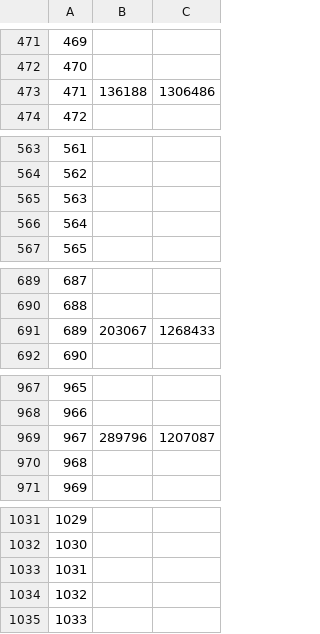
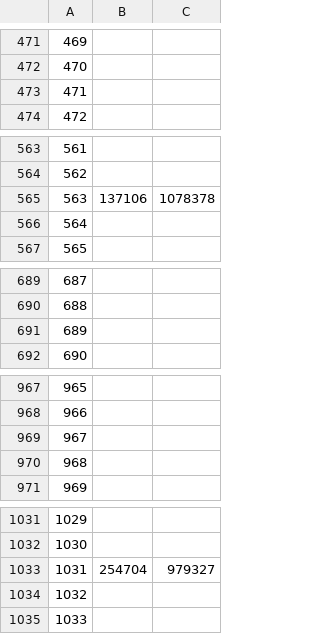
Before and after one commit to Abel-Moremi/Zimnat-Insurance-Recommendation-Challenge, a TSV file: catboost_info/fold_0_time_left.tsv, drawn as a sheet; only a part is shown, gaps mark what is left out; the diff covers the shown part only; the diff names each change by its address in the sheet, - before the commit and + after, or states it on an @@ line.

```diff
--- a/catboost_info/fold_0_time_left.tsv
+++ b/catboost_info/fold_0_time_left.tsv
-B473: 136188
+B473: (empty)
-C473: 1306486
+C473: (empty)
-B565: (empty)
+B565: 137106
-C565: (empty)
+C565: 1078378
-B691: 203067
+B691: (empty)
-C691: 1268433
+C691: (empty)
-B969: 289796
+B969: (empty)
-C969: 1207087
+C969: (empty)
-B1033: (empty)
+B1033: 254704
-C1033: (empty)
+C1033: 979327
```
Also changed, not shown: 19 edited cells elsewhere in this file, catboost_info/fold_0_learn_error.tsv, catboost_info/fold_0_test_error.tsv, 18 other files.
